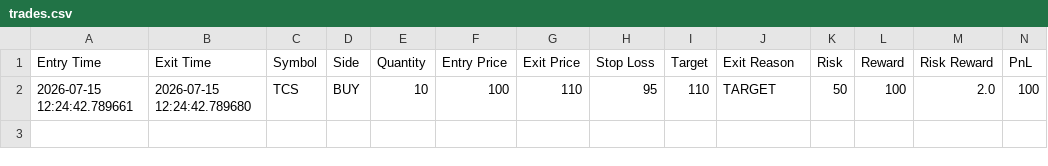
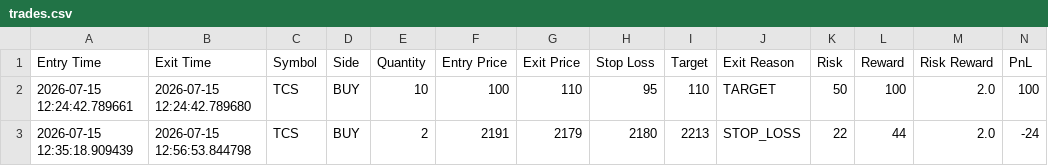
Before and after one commit to rahulks6/RahulBot-Pro, a CSV file: logs/trades.csv, drawn as a sheet; only a part is shown; rows hold the shown columns only; the diff names each change by its address in the sheet, - before the commit and + after, or states it on an @@ line.

Commit message:
Initial RahulBot Pro architecture

```diff
--- a/logs/trades.csv
+++ b/logs/trades.csv
+row 3: 2026-07-15 12:35:18.909439 | 2026-07-15 12:56:53.844798 | TCS | BUY | 2 | 2191 | 2179 | 2180 | 2213 | STOP_LOSS | 22 | 44 | 2.0 | -24
```
